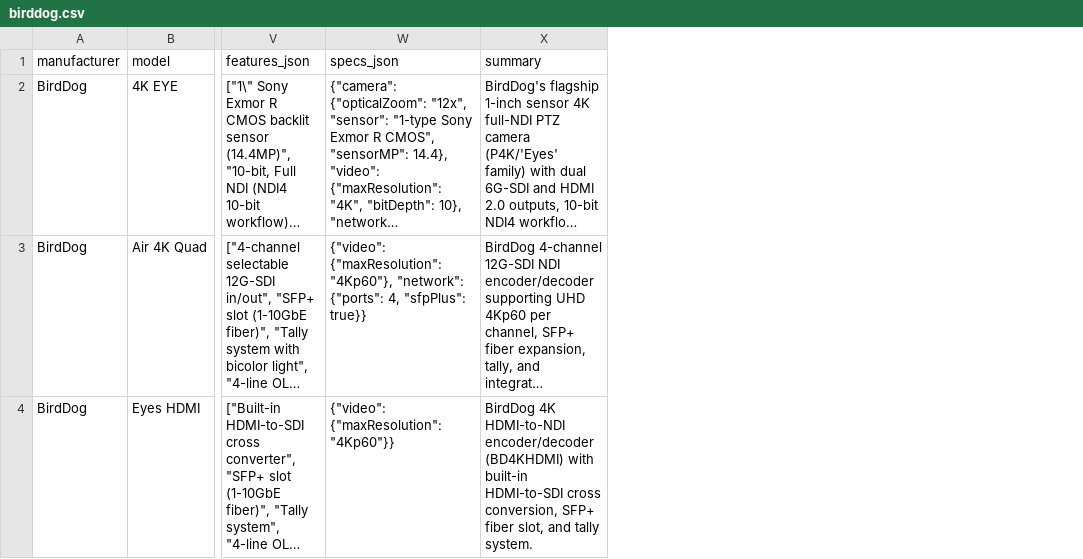
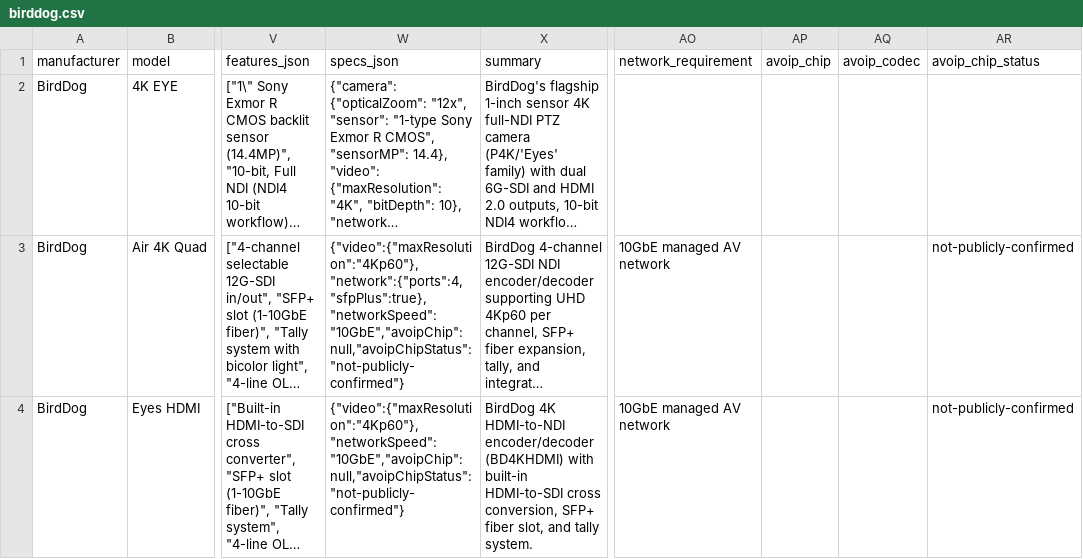
Before and after one commit to SteveTechApp/Wingman, a CSV file: data-sources/competitors/birddog.csv, drawn as a sheet; only a part is shown, gaps mark what is left out; long unchanged cells end in …; the diff covers the shown part only; the diff names each change by its address in the sheet, - before the commit and + after, or states it on an @@ line.

```diff
--- a/data-sources/competitors/birddog.csv
+++ b/data-sources/competitors/birddog.csv
+column AO (network_requirement), rows 3-4: 10GbE managed AV network | 10GbE managed AV network
+column AP (avoip_chip), empty
+column AQ (avoip_codec), empty
+column AR (avoip_chip_status), rows 3-4: not-publicly-confirmed | not-publicly-confirmed
-W3 (specs_json): {"video": {"maxResolution": "4Kp60"}, "network": {"ports": 4, "sfpPlus": true}}
+W3 (specs_json): {"video":{"maxResolution":"4Kp60"},"network":{"ports":4,"sfpPlus":true},"networkSpeed":"10GbE","avoipChip":null,"avoipChipStatus":"not-publicly-confirmed"}
-W4 (specs_json): {"video": {"maxResolution": "4Kp60"}}
+W4 (specs_json): {"video":{"maxResolution":"4Kp60"},"networkSpeed":"10GbE","avoipChip":null,"avoipChipStatus":"not-publicly-confirmed"}
```
Also changed, not shown: 2 edited cells elsewhere in this file, data-sources/competitors/amx.csv, data-sources/competitors/avpro-edge.csv, 30 other files.
